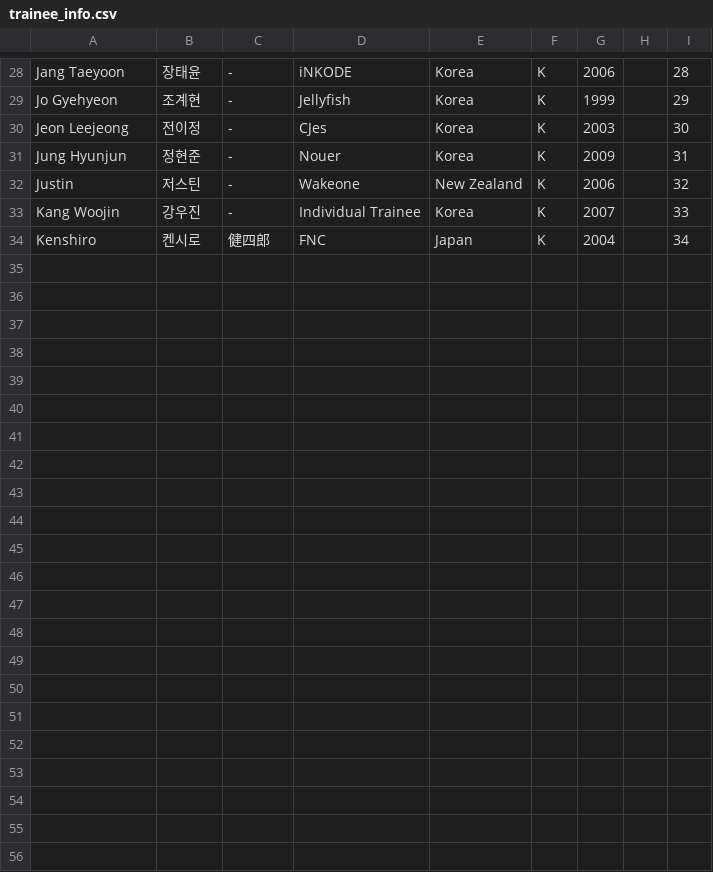
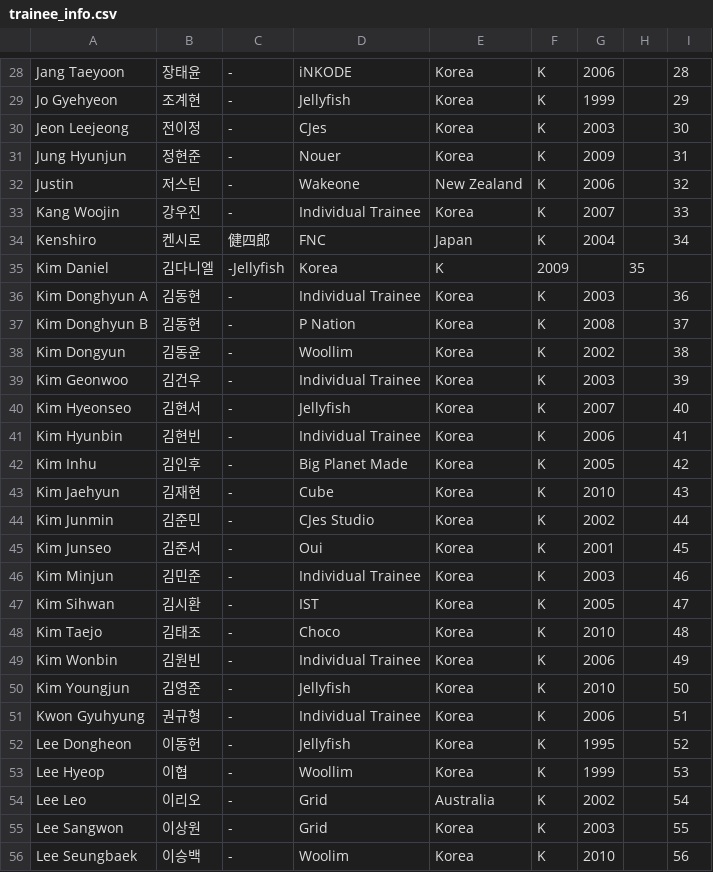
Before and after one commit to planetChomerace/planetChomerace.github.io, a CSV file: trainee_info.csv, drawn as a sheet; only a part is shown, gaps mark what is left out.

Commit message:
Update trainee_info.csv

```diff
--- a/trainee_info.csv
+++ b/trainee_info.csv
@@ -34 +34,23 @@ Kang Woojin,강우진,-,Individual Trainee,Korea,K,2007,,33
 Kenshiro,켄시로,健四郎,FNC,Japan,K,2004,,34
+Kim Daniel,김다니엘,-Jellyfish,Korea,K,2009,,35
+Kim Donghyun A,김동현,-,Individual Trainee,Korea,K,2003,,36
+Kim Donghyun B,김동현,-,P Nation,Korea,K,2008,,37
+Kim Dongyun,김동윤,-,Woollim,Korea,K,2002,,38
+Kim Geonwoo,김건우,-,Individual Trainee,Korea,K,2003,,39
+Kim Hyeonseo,김현서,-,Jellyfish,Korea,K,2007,,40
+Kim Hyunbin,김현빈,-,Individual Trainee,Korea,K,2006,,41
+Kim Inhu,김인후,-,Big Planet Made,Korea,K,2005,,42
+Kim Jaehyun,김재현,-,Cube,Korea,K,2010,,43
+Kim Junmin,김준민,-,CJes Studio,Korea,K,2002,,44
+Kim Junseo,김준서,-,Oui,Korea,K,2001,,45
+Kim Minjun,김민준,-,Individual Trainee,Korea,K,2003,,46
+Kim Sihwan,김시환,-,IST,Korea,K,2005,,47
+Kim Taejo,김태조,-,Choco,Korea,K,2010,,48
+Kim Wonbin,김원빈,-,Individual Trainee,Korea,K,2006,,49
+Kim Youngjun,김영준,-,Jellyfish,Korea,K,2010,,50
+Kwon Gyuhyung,권규형,-,Individual Trainee,Korea,K,2006,,51
+Lee Dongheon,이동헌,-,Jellyfish,Korea,K,1995,,52
+Lee Hyeop,이협,-,Woollim,Korea,K,1999,,53
+Lee Leo,이리오,-,Grid,Australia,K,2002,,54
+Lee Sangwon,이상원,-,Grid,Korea,K,2003,,55
+Lee Seungbaek,이승백,-,Woolim,Korea,K,2010,,56
```
